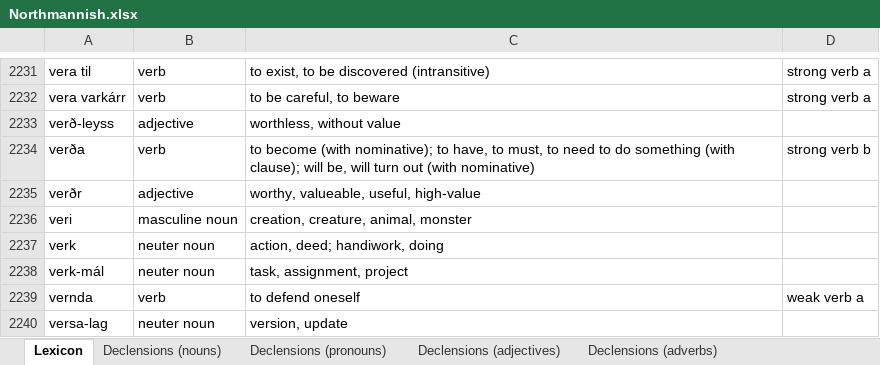
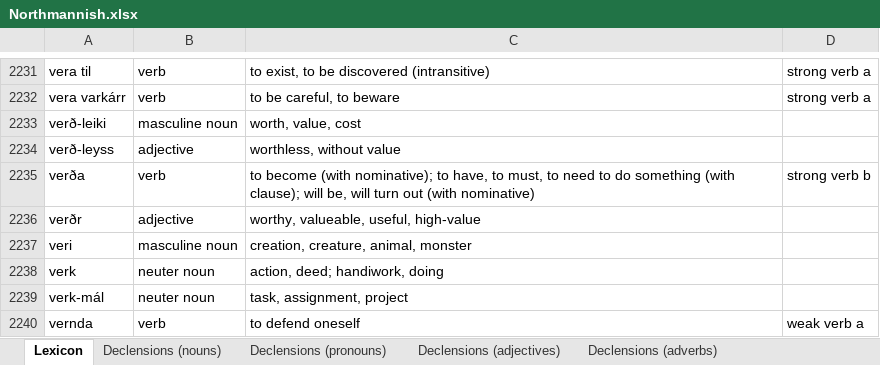
Before and after one commit to Oneo64/Aldraheimr2ndEdition, an Excel workbook: Literature/Languages/Northmannish.xlsx, sheet Lexicon, drawn as a sheet; only a part is shown, gaps mark what is left out; the shorter side is filled out with more unchanged rows; values as stored, in another font and other column widths than the file's, no borders; charts and pictures and table styles not drawn; the diff names each change by its address in the sheet, - before the commit and + after, or states it on an @@ line.

Commit message:
Update Northmannish.xlsx

```diff
--- a/Literature/Languages/Northmannish.xlsx (sheet Lexicon)
+++ b/Literature/Languages/Northmannish.xlsx (sheet Lexicon)
+row 2233: verð-leiki | masculine noun | worth, value, cost
```
